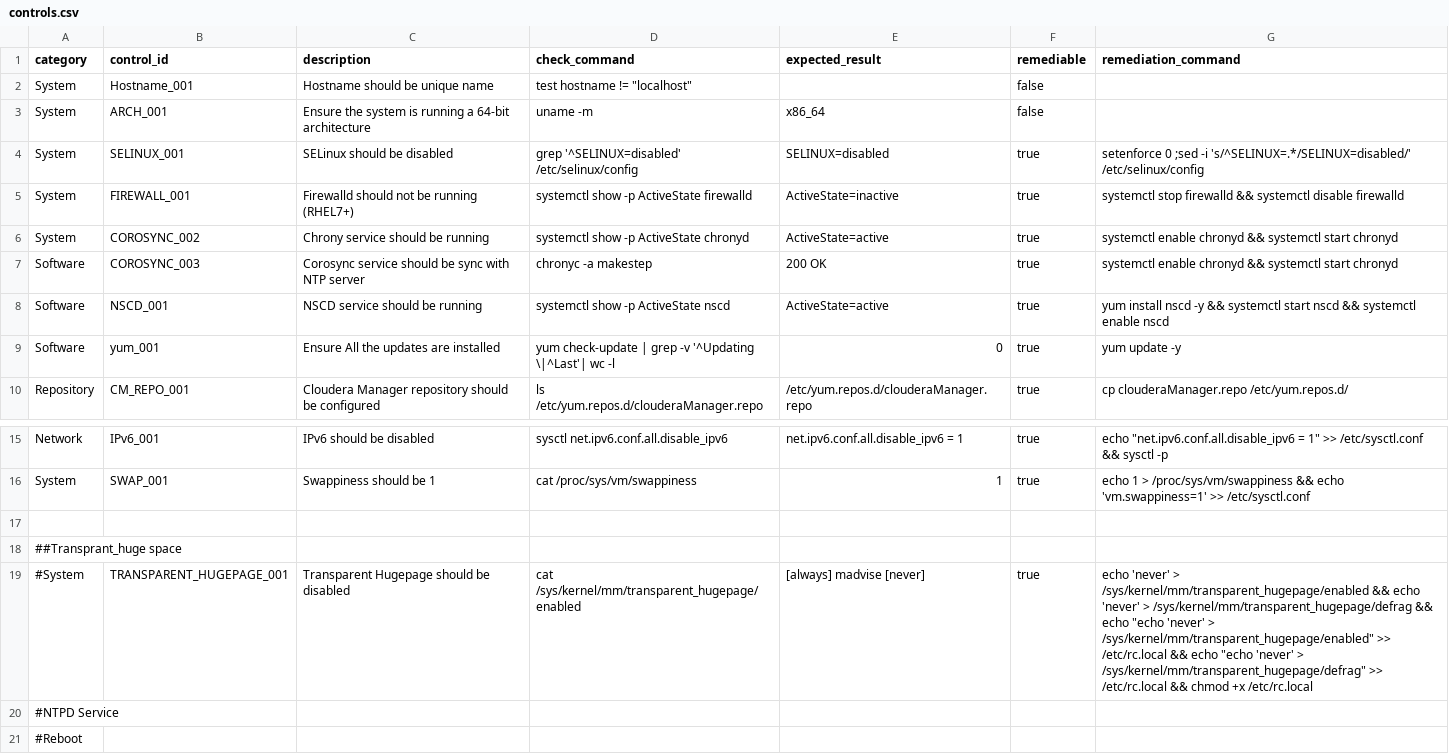
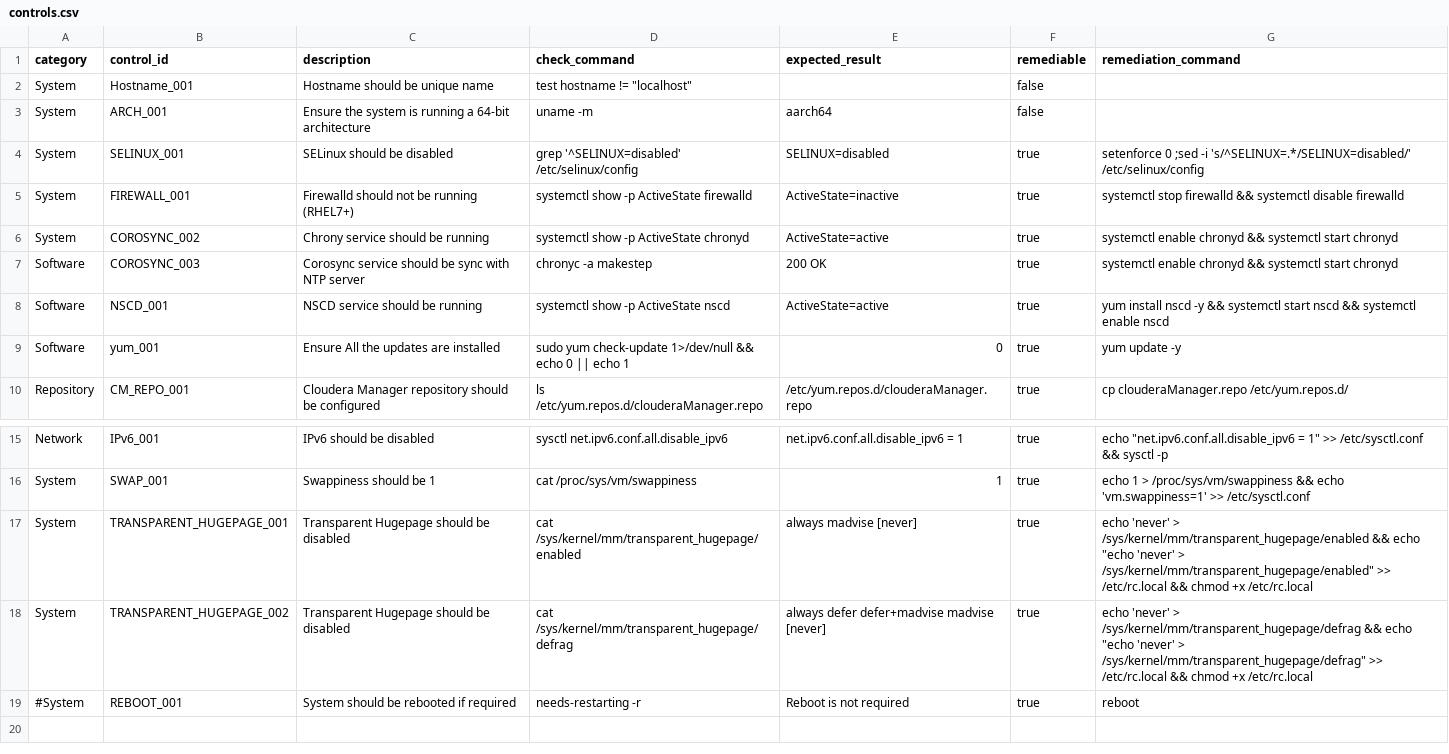
Before and after one commit to arunshan04/CDP_Pretask, a CSV file: controls.csv, drawn as a sheet; only a part is shown, gaps mark what is left out.

```diff
--- a/controls.csv
+++ b/controls.csv
@@ -2,3 +2,3 @@ category,control_id,description,check_command,expected_result,remediable,remedia
 System,Hostname_001,Hostname should be unique name ,test  hostname != "localhost",,false,
-System,ARCH_001,Ensure the system is running a 64-bit architecture,uname -m,x86_64,false,
+System,ARCH_001,Ensure the system is running a 64-bit architecture,uname -m,aarch64,false,
 System,SELINUX_001,SELinux should be disabled,grep '^SELINUX=disabled' /etc/selinux/config,SELINUX=disabled,true,setenforce 0 ;sed -i 's/^SELINUX=.*/SELINUX=disabled/' /etc/selinux/config
@@ -8,3 +8,3 @@ Software,COROSYNC_003,Corosync service should be sync with NTP server,chronyc -a
 Software,NSCD_001,NSCD service should be running,systemctl show -p ActiveState nscd,ActiveState=active,true,yum install nscd -y && systemctl start nscd && systemctl enable nscd
-Software,yum_001,Ensure All the updates are installed,yum  check-update | grep -v '^Updating \|^Last'| wc -l,0,true,yum update -y
+Software,yum_001,Ensure All the updates are installed,sudo yum  check-update 1>/dev/null && echo 0  || echo 1,0,true,yum update -y
 Repository,CM_REPO_001,Cloudera Manager repository should be configured, ls /etc/yum.repos.d/clouderaManager.repo ,/etc/yum.repos.d/clouderaManager.repo,true,cp clouderaManager.repo /etc/yum.repos.d/
@@ -16,6 +16,4 @@ Network,IPv6_001,IPv6 should be disabled,sysctl net.ipv6.conf.all.disable_ipv6 ,
 System,SWAP_001,Swappiness should be 1,cat /proc/sys/vm/swappiness,1,true,echo 1 > /proc/sys/vm/swappiness && echo 'vm.swappiness=1' >> /etc/sysctl.conf
-
-##Transprant_huge space
-#System,TRANSPARENT_HUGEPAGE_001,Transparent Hugepage should be disabled,cat /sys/kernel/mm/transparent_hugepage/enabled ,[always] madvise [never],true,echo 'never' > /sys/kernel/mm/transparent_hugepage/enabled && echo 'never' > /sys/kernel/mm/transparent_hugepage/defrag && echo "echo 'never' > /sys/kernel/mm/transparent_hugepage/enabled" >> /etc/rc.local && echo "echo 'never' > /sys/kernel/mm/transparent_hugepage/defrag" >> /etc/rc.local && chmod +x /etc/rc.local
-#NTPD Service
-#Reboot
+System,TRANSPARENT_HUGEPAGE_001,Transparent Hugepage should be disabled,cat /sys/kernel/mm/transparent_hugepage/enabled,always madvise [never],true,echo 'never' > /sys/kernel/mm/transparent_hugepage/enabled && echo "echo 'never' > /sys/kernel/mm/transparent_hugepage/enabled" >> /etc/rc.local && chmod +x /etc/rc.local
+System,TRANSPARENT_HUGEPAGE_002,Transparent Hugepage should be disabled,cat /sys/kernel/mm/transparent_hugepage/defrag,always defer defer+madvise madvise [never],true,echo 'never' > /sys/kernel/mm/transparent_hugepage/defrag && echo "echo 'never' > /sys/kernel/mm/transparent_hugepage/defrag" >> /etc/rc.local && chmod +x /etc/rc.local
+#System,REBOOT_001,System should be rebooted if required,needs-restarting -r,Reboot is not required,true,reboot
```
Also changed, not shown: 5 other files.
